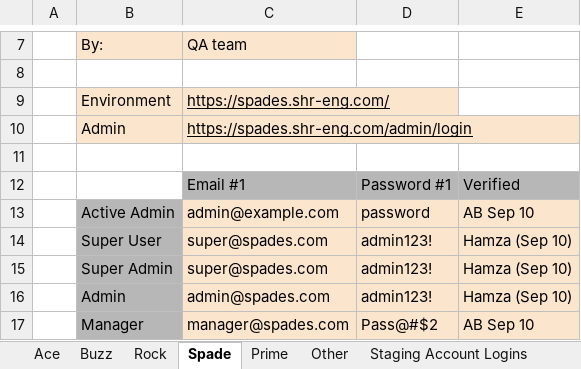
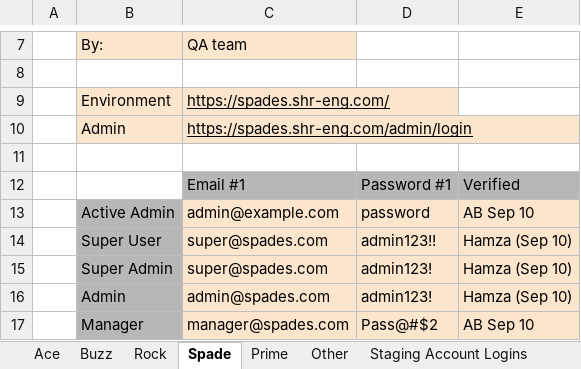
Before and after one commit to chaitanyarajugithub/Exceloperations_test, an Excel workbook: Data/Input/Sapling Server Credentials.xlsx, sheet Spade, drawn as a sheet; only a part is shown, gaps mark what is left out; values as stored, in another font and other column widths than the file's, no borders; the diff names each change by its address in the sheet, - before the commit and + after, or states it on an @@ line.

```diff
--- a/Data/Input/Sapling Server Credentials.xlsx (sheet Spade)
+++ b/Data/Input/Sapling Server Credentials.xlsx (sheet Spade)
-D14: admin123!
+D14: admin123!!
```
Also changed, not shown: 13 other files.
